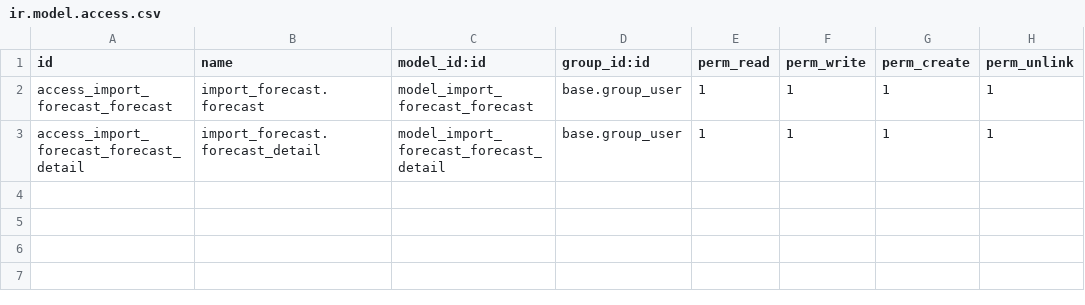
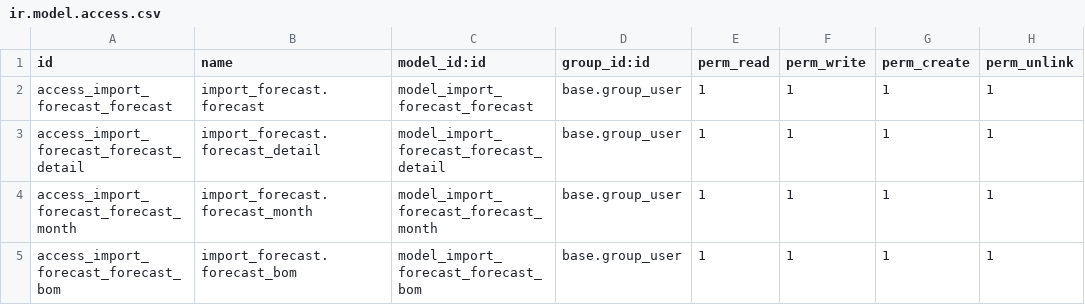
Before and after one commit to abe27/forecast-with-bom, a CSV file: import_forecast/security/ir.model.access.csv, drawn as a sheet.

```diff
--- a/import_forecast/security/ir.model.access.csv
+++ b/import_forecast/security/ir.model.access.csv
@@ -3 +3,3 @@ access_import_forecast_forecast,import_forecast.forecast,model_import_forecast_f
 access_import_forecast_forecast_detail,import_forecast.forecast_detail,model_import_forecast_forecast_detail,base.group_user,1,1,1,1
+access_import_forecast_forecast_month,import_forecast.forecast_month,model_import_forecast_forecast_month,base.group_user,1,1,1,1
+access_import_forecast_forecast_bom,import_forecast.forecast_bom,model_import_forecast_forecast_bom,base.group_user,1,1,1,1
```
Also changed, not shown: 9 other files.
